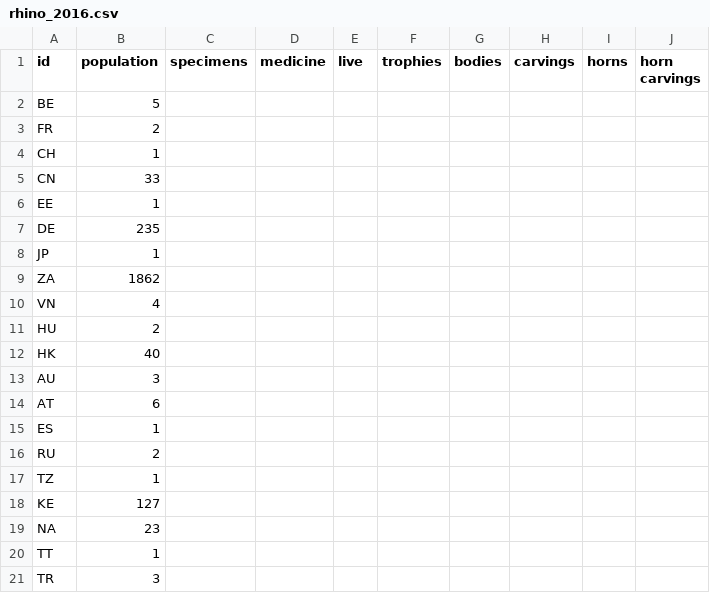
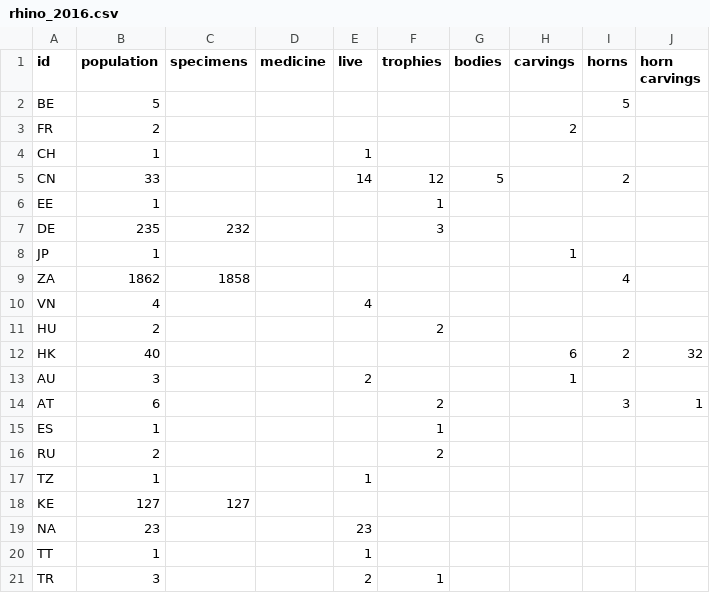
Before and after one commit to Abhik1998/Lionking, a CSV file: csvFiles/Animals/demo/rhino_2016.csv, drawn as a sheet; only a part is shown; the diff covers the shown part only.

```diff
--- a/csvFiles/Animals/demo/rhino_2016.csv
+++ b/csvFiles/Animals/demo/rhino_2016.csv
@@ -1,21 +1,21 @@
 id,population,specimens,medicine,live,trophies,bodies,carvings,horns,horn carvings
-BE,5,,,,,,,,
-FR,2,,,,,,,,
-CH,1,,,,,,,,
-CN,33,,,,,,,,
-EE,1,,,,,,,,
-DE,235,,,,,,,,
-JP,1,,,,,,,,
-ZA,1862,,,,,,,,
-VN,4,,,,,,,,
-HU,2,,,,,,,,
-HK,40,,,,,,,,
-AU,3,,,,,,,,
-AT,6,,,,,,,,
-ES,1,,,,,,,,
-RU,2,,,,,,,,
-TZ,1,,,,,,,,
-KE,127,,,,,,,,
-NA,23,,,,,,,,
-TT,1,,,,,,,,
-TR,3,,,,,,,,
+BE,5,,,,,,,5,
+FR,2,,,,,,2,,
+CH,1,,,1,,,,,
+CN,33,,,14,12,5,,2,
+EE,1,,,,1,,,,
+DE,235,232,,,3,,,,
+JP,1,,,,,,1,,
+ZA,1862,1858,,,,,,4,
+VN,4,,,4,,,,,
+HU,2,,,,2,,,,
+HK,40,,,,,,6,2,32
+AU,3,,,2,,,1,,
+AT,6,,,,2,,,3,1
+ES,1,,,,1,,,,
+RU,2,,,,2,,,,
+TZ,1,,,1,,,,,
+KE,127,127,,,,,,,
+NA,23,,,23,,,,,
+TT,1,,,1,,,,,
+TR,3,,,2,1,,,,
```
Also changed, not shown: 24 edited cells elsewhere in this file, csvFiles/Animals/demo/elephant_2016.csv, csvFiles/Animals/demo/grey_parrot_2016.csv, 4 other files.
